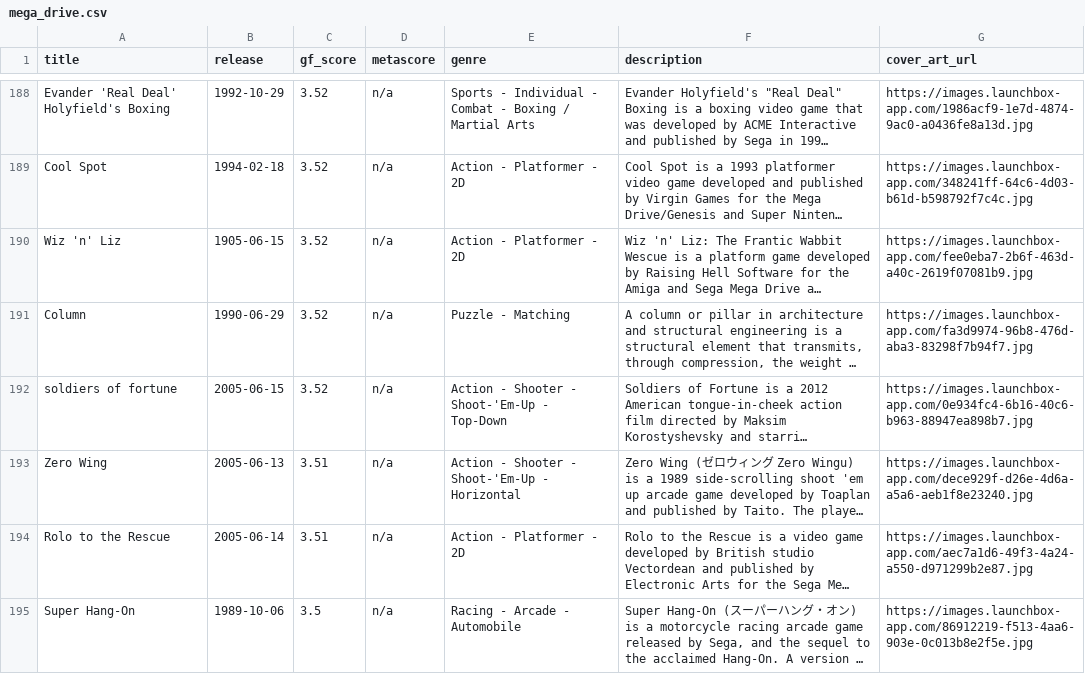
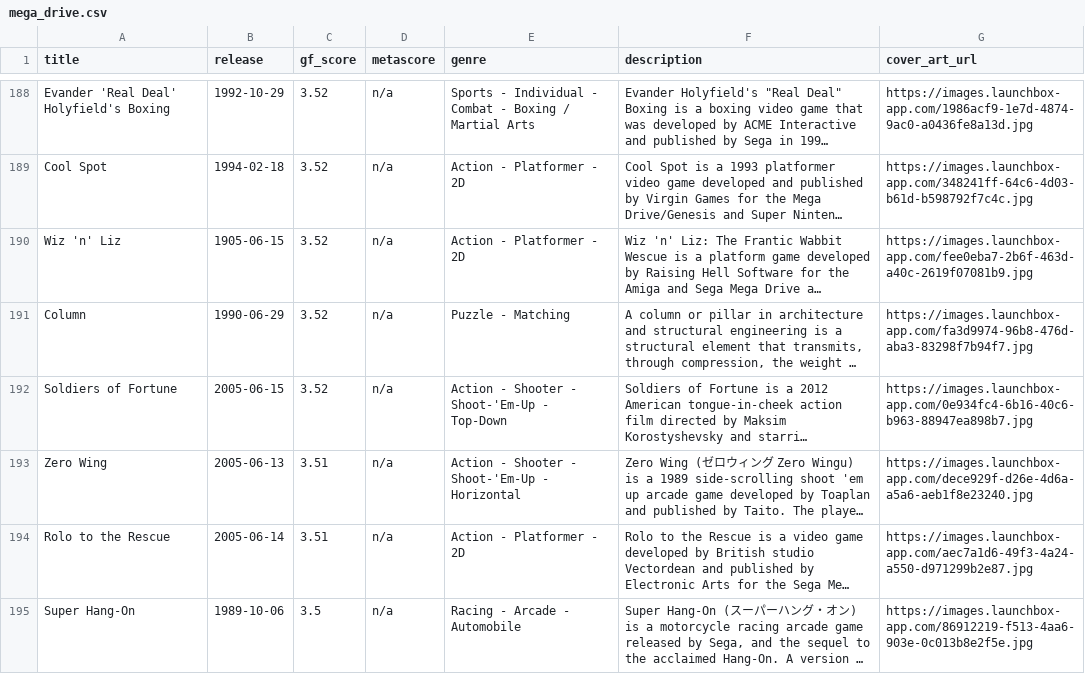
Before and after one commit to karlforshaw/opengamedb, a CSV file: mega_drive.csv, drawn as a sheet; only a part is shown, gaps mark what is left out; long unchanged cells end in …; the diff names each change by its address in the sheet, - before the commit and + after, or states it on an @@ line.

Commit message:
Name fix
Signed-off-by: Karl Forshaw <karlforshaw@gmail.com>

```diff
--- a/mega_drive.csv
+++ b/mega_drive.csv
-A192 (title): soldiers of fortune
+A192 (title): Soldiers of Fortune
```
